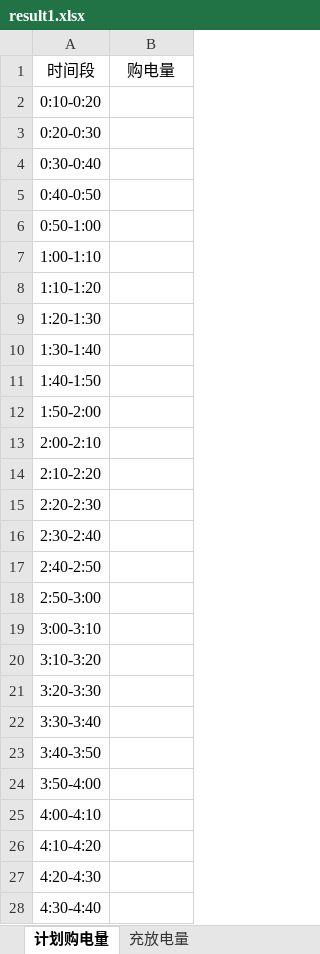
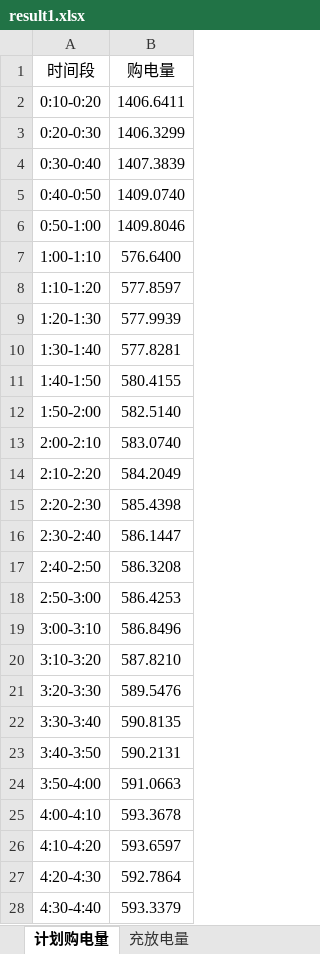
Before and after one commit to ETO0128/2026GS, an Excel workbook: src/附件5/result1.xlsx, sheet 计划购电量, drawn as a sheet; only a part is shown; values as stored, in another font and other column widths than the file's, no borders; the diff covers the shown part only; the diff names each change by its address in the sheet, - before the commit and + after, or states it on an @@ line.

```diff
--- a/src/附件5/result1.xlsx (sheet 计划购电量)
+++ b/src/附件5/result1.xlsx (sheet 计划购电量)
-B2 (购电量): (empty)
+B2 (购电量): 1406.6411
-B3 (购电量): (empty)
+B3 (购电量): 1406.3299
-B4 (购电量): (empty)
+B4 (购电量): 1407.3839
-B5 (购电量): (empty)
+B5 (购电量): 1409.0740
-B6 (购电量): (empty)
+B6 (购电量): 1409.8046
-B7 (购电量): (empty)
+B7 (购电量): 576.6400
-B8 (购电量): (empty)
+B8 (购电量): 577.8597
-B9 (购电量): (empty)
+B9 (购电量): 577.9939
-B10 (购电量): (empty)
+B10 (购电量): 577.8281
-B11 (购电量): (empty)
+B11 (购电量): 580.4155
-B12 (购电量): (empty)
+B12 (购电量): 582.5140
-B13 (购电量): (empty)
+B13 (购电量): 583.0740
-B14 (购电量): (empty)
+B14 (购电量): 584.2049
-B15 (购电量): (empty)
+B15 (购电量): 585.4398
-B16 (购电量): (empty)
+B16 (购电量): 586.1447
-B17 (购电量): (empty)
+B17 (购电量): 586.3208
-B18 (购电量): (empty)
+B18 (购电量): 586.4253
-B19 (购电量): (empty)
+B19 (购电量): 586.8496
-B20 (购电量): (empty)
+B20 (购电量): 587.8210
-B21 (购电量): (empty)
+B21 (购电量): 589.5476
-B22 (购电量): (empty)
+B22 (购电量): 590.8135
-B23 (购电量): (empty)
+B23 (购电量): 590.2131
-B24 (购电量): (empty)
+B24 (购电量): 591.0663
-B25 (购电量): (empty)
+B25 (购电量): 593.3678
-B26 (购电量): (empty)
+B26 (购电量): 593.6597
-B27 (购电量): (empty)
+B27 (购电量): 592.7864
-B28 (购电量): (empty)
+B28 (购电量): 593.3379
```
Also changed, not shown: 117 edited cells elsewhere in this sheet, sheet 充放电量, 10 other files.
